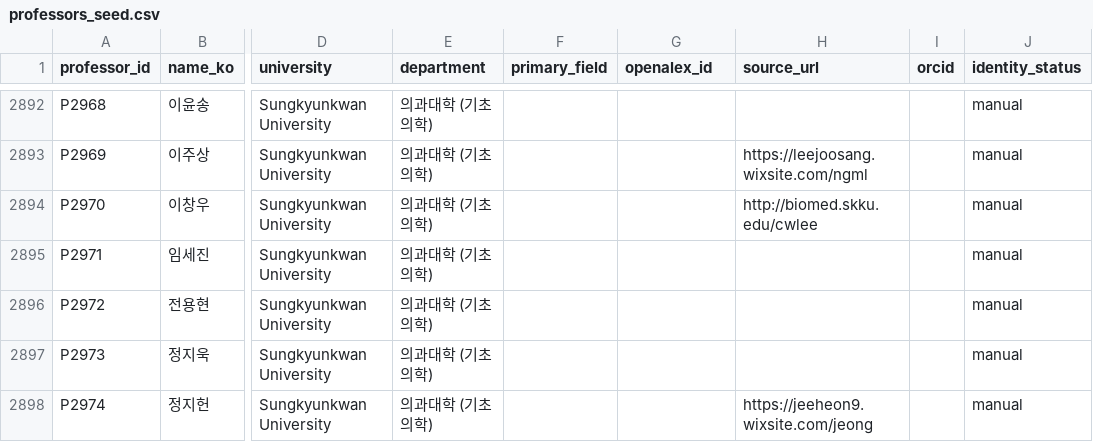
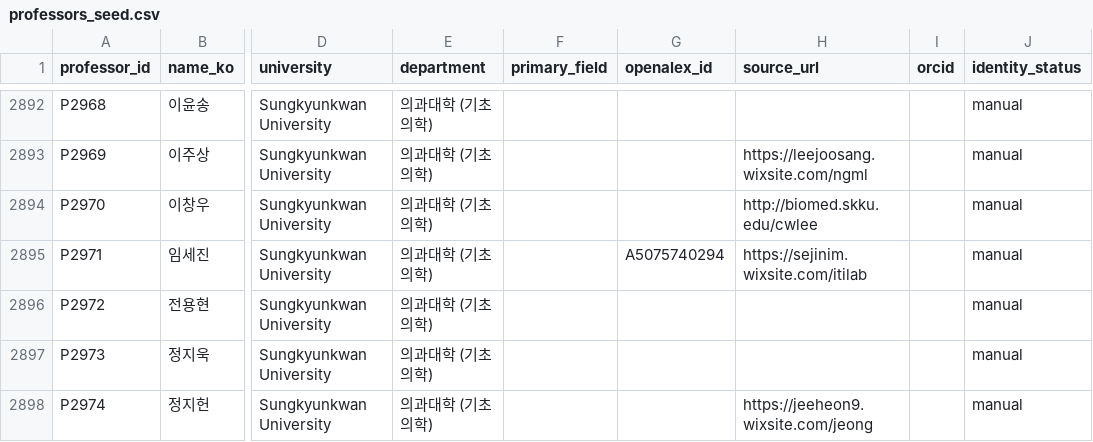
Before and after one commit to hyungjin1213-collab/about_bio, a CSV file: 0. korea bio map/data/professors_seed.csv, drawn as a sheet; only a part is shown, gaps mark what is left out; the diff names each change by its address in the sheet, - before the commit and + after, or states it on an @@ line.

```diff
--- a/0. korea bio map/data/professors_seed.csv
+++ b/0. korea bio map/data/professors_seed.csv
-G2895 (openalex_id): (empty)
+G2895 (openalex_id): A5075740294
-H2895 (source_url): (empty)
+H2895 (source_url): https://sejinim.wixsite.com/itilab
```
Also changed, not shown: 0. korea bio map/data/lab_sites_manual.csv, 0. korea bio map/data/relationships_manual.csv, 3 other files.
